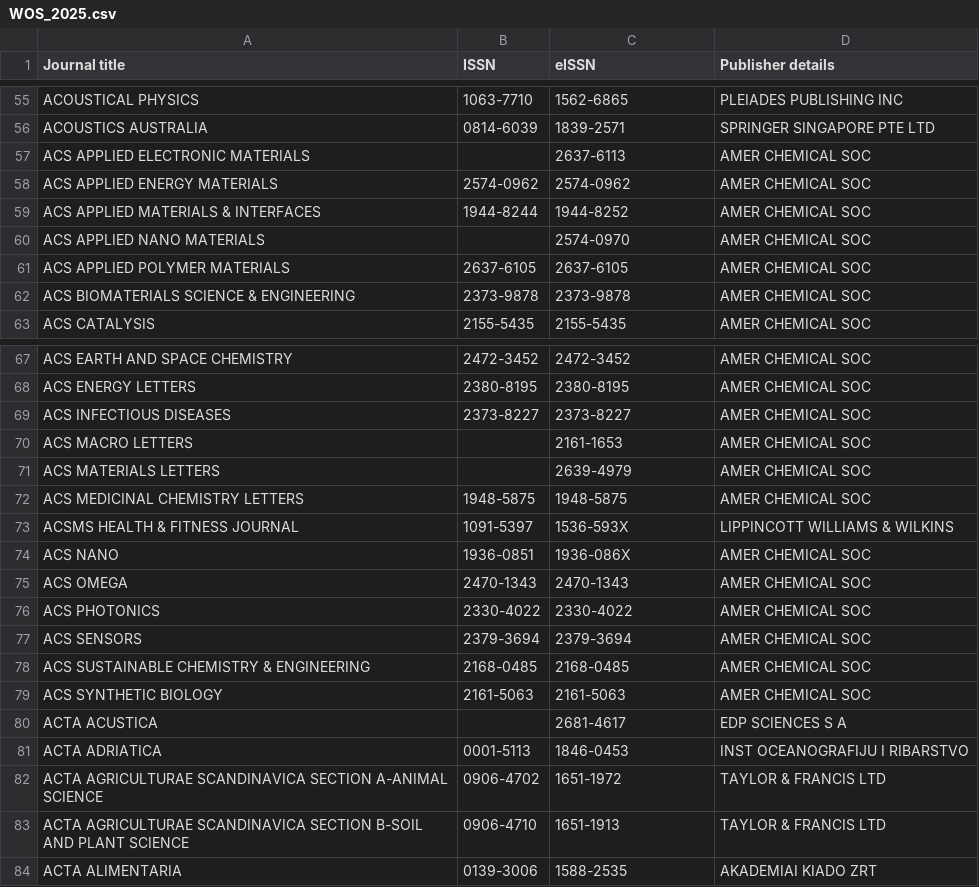
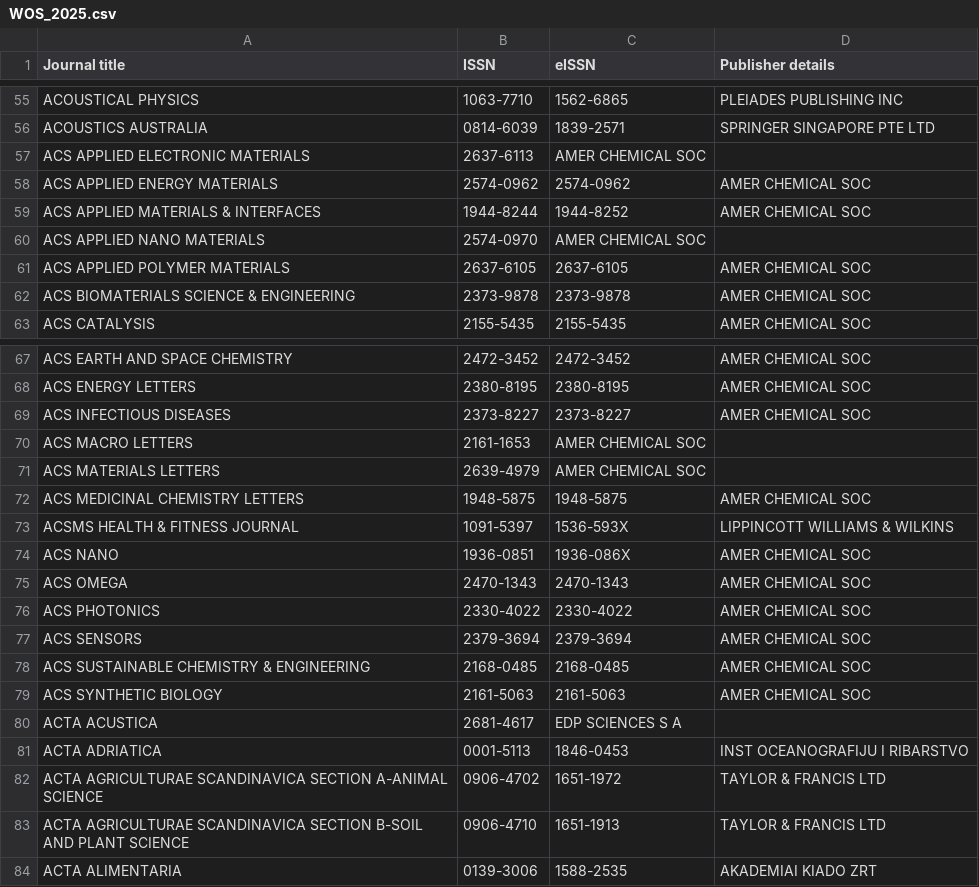
Before and after one commit to vuyon21/Journal-Credibility-Checker, a CSV file: WOS_2025.csv, drawn as a sheet; only a part is shown, gaps mark what is left out.

Commit message:
Update WOS_2025.csv

```diff
--- a/WOS_2025.csv
+++ b/WOS_2025.csv
@@ -56,6 +56,6 @@ ACOUSTICAL PHYSICS,1063-7710,1562-6865,PLEIADES PUBLISHING INC
 ACOUSTICS AUSTRALIA,0814-6039,1839-2571,SPRINGER SINGAPORE PTE LTD
-ACS APPLIED ELECTRONIC MATERIALS,,2637-6113,AMER CHEMICAL SOC
+ACS APPLIED ELECTRONIC MATERIALS,2637-6113,AMER CHEMICAL SOC
 ACS APPLIED ENERGY MATERIALS,2574-0962,2574-0962,AMER CHEMICAL SOC
 ACS APPLIED MATERIALS & INTERFACES,1944-8244,1944-8252,AMER CHEMICAL SOC
-ACS APPLIED NANO MATERIALS,,2574-0970,AMER CHEMICAL SOC
+ACS APPLIED NANO MATERIALS,2574-0970,AMER CHEMICAL SOC
 ACS APPLIED POLYMER MATERIALS,2637-6105,2637-6105,AMER CHEMICAL SOC
@@ -69,4 +69,4 @@ ACS ENERGY LETTERS,2380-8195,2380-8195,AMER CHEMICAL SOC
 ACS INFECTIOUS DISEASES,2373-8227,2373-8227,AMER CHEMICAL SOC
-ACS MACRO LETTERS,,2161-1653,AMER CHEMICAL SOC
-ACS MATERIALS LETTERS,,2639-4979,AMER CHEMICAL SOC
+ACS MACRO LETTERS,2161-1653,AMER CHEMICAL SOC
+ACS MATERIALS LETTERS,2639-4979,AMER CHEMICAL SOC
 ACS MEDICINAL CHEMISTRY LETTERS,1948-5875,1948-5875,AMER CHEMICAL SOC
@@ -79,3 +79,3 @@ ACS SUSTAINABLE CHEMISTRY & ENGINEERING,2168-0485,2168-0485,AMER CHEMICAL SOC
 ACS SYNTHETIC BIOLOGY,2161-5063,2161-5063,AMER CHEMICAL SOC
-ACTA ACUSTICA,,2681-4617,EDP SCIENCES S A
+ACTA ACUSTICA,2681-4617,EDP SCIENCES S A
 ACTA ADRIATICA,0001-5113,1846-0453,INST OCEANOGRAFIJU I RIBARSTVO
```
